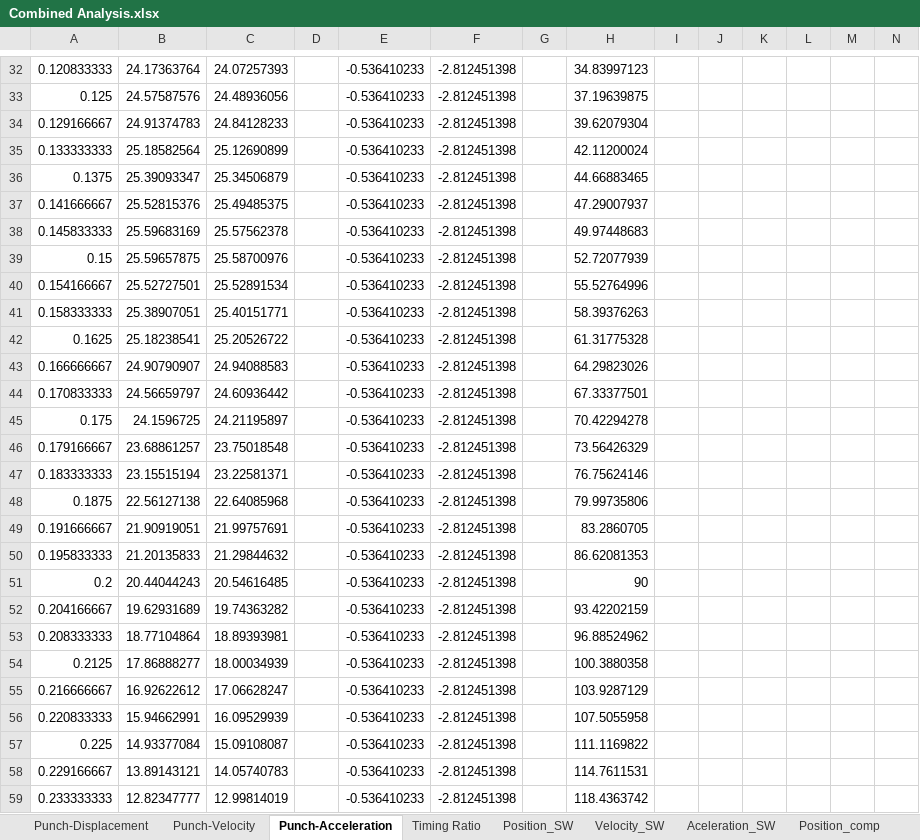
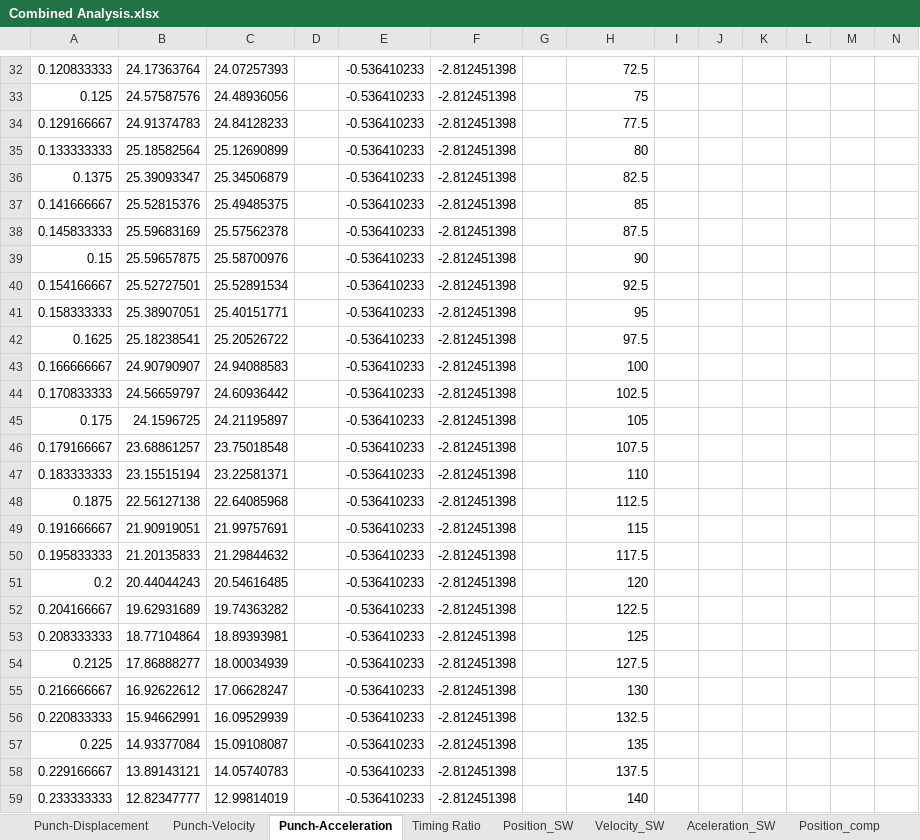
Before and after one commit to AzharRasiwala/MSE3381Project, an Excel workbook: Hand_In/Combined Analysis.xlsx, sheet Punch-Acceleration, drawn as a sheet; only a part is shown, gaps mark what is left out; values as stored, in another font and other column widths than the file's, no borders; charts and pictures not drawn; the diff covers the shown part only; the diff names each change by its address in the sheet, - before the commit and + after, or states it on an @@ line.

```diff
--- a/Hand_In/Combined Analysis.xlsx (sheet Punch-Acceleration)
+++ b/Hand_In/Combined Analysis.xlsx (sheet Punch-Acceleration)
-H32: 34.83997123
+H32: 72.5
-H33: 37.19639875
+H33: 75
-H34: 39.62079304
+H34: 77.5
-H35: 42.11200024
+H35: 80
-H36: 44.66883465
+H36: 82.5
-H37: 47.29007937
+H37: 85
-H38: 49.97448683
+H38: 87.5
-H39: 52.72077939
+H39: 90
-H40: 55.52764996
+H40: 92.5
-H41: 58.39376263
+H41: 95
-H42: 61.31775328
+H42: 97.5
-H43: 64.29823026
+H43: 100
-H44: 67.33377501
+H44: 102.5
-H45: 70.42294278
+H45: 105
-H46: 73.56426329
+H46: 107.5
-H47: 76.75624146
+H47: 110
-H48: 79.99735806
+H48: 112.5
-H49: 83.2860705
+H49: 115
-H50: 86.62081353
+H50: 117.5
-H51: 90
+H51: 120
-H52: 93.42202159
+H52: 122.5
-H53: 96.88524962
+H53: 125
-H54: 100.3880358
+H54: 127.5
-H55: 103.9287129
+H55: 130
-H56: 107.5055958
+H56: 132.5
-H57: 111.1169822
+H57: 135
-H58: 114.7611531
+H58: 137.5
-H59: 118.4363742
+H59: 140
```
Also changed, not shown: 1168 edited cells elsewhere in this sheet, sheet Punch-Displacement, sheet Punch-Velocity, formulas that keep their value, charts or pictures, 6 other files.
